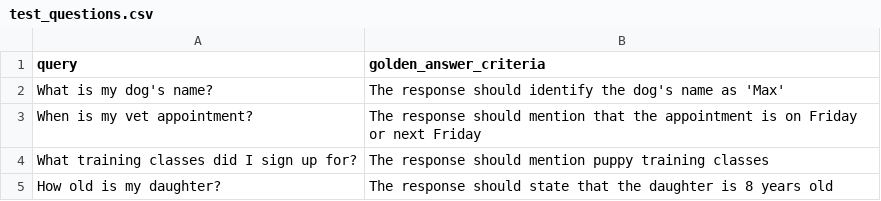
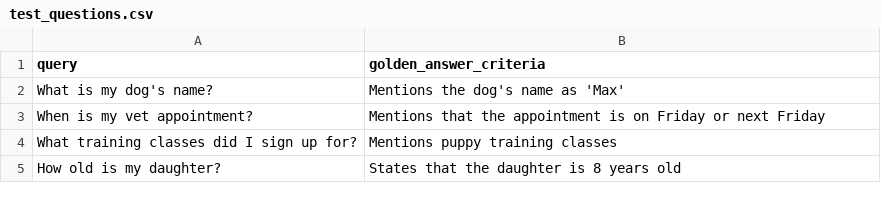
Before and after one commit to getzep/zep, a CSV file: zep-eval-harness/data/test_questions.csv, drawn as a sheet.

```diff
--- a/zep-eval-harness/data/test_questions.csv
+++ b/zep-eval-harness/data/test_questions.csv
@@ -1,5 +1,5 @@
 query,golden_answer_criteria
-"What is my dog's name?","The response should identify the dog's name as 'Max'"
-"When is my vet appointment?","The response should mention that the appointment is on Friday or next Friday"
-"What training classes did I sign up for?","The response should mention puppy training classes"
-"How old is my daughter?","The response should state that the daughter is 8 years old"
+"What is my dog's name?","Mentions the dog's name as 'Max'"
+"When is my vet appointment?","Mentions that the appointment is on Friday or next Friday"
+"What training classes did I sign up for?","Mentions puppy training classes"
+"How old is my daughter?","States that the daughter is 8 years old"
```
Also changed, not shown: 3 other files.
